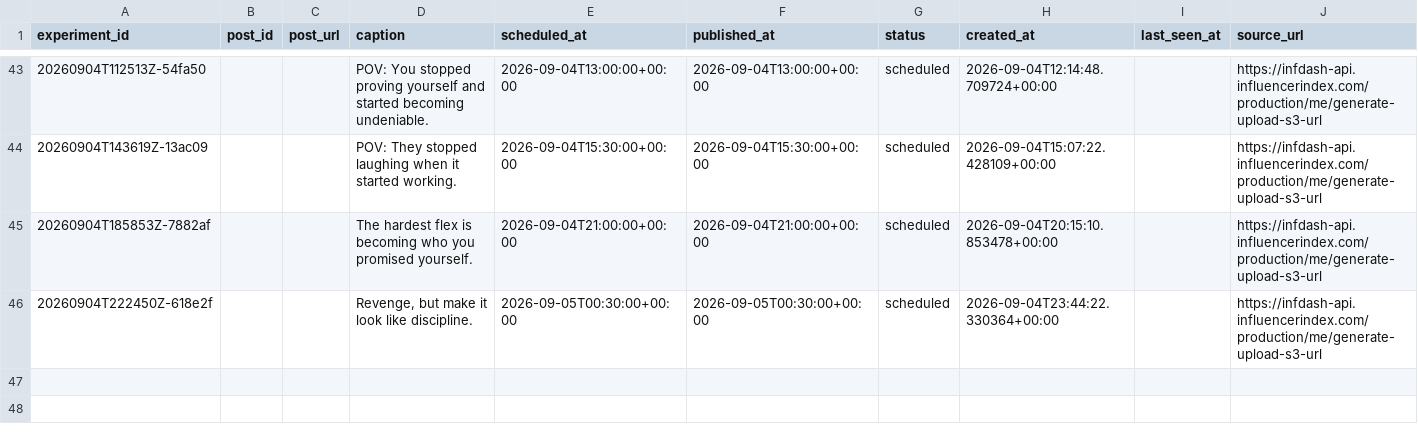
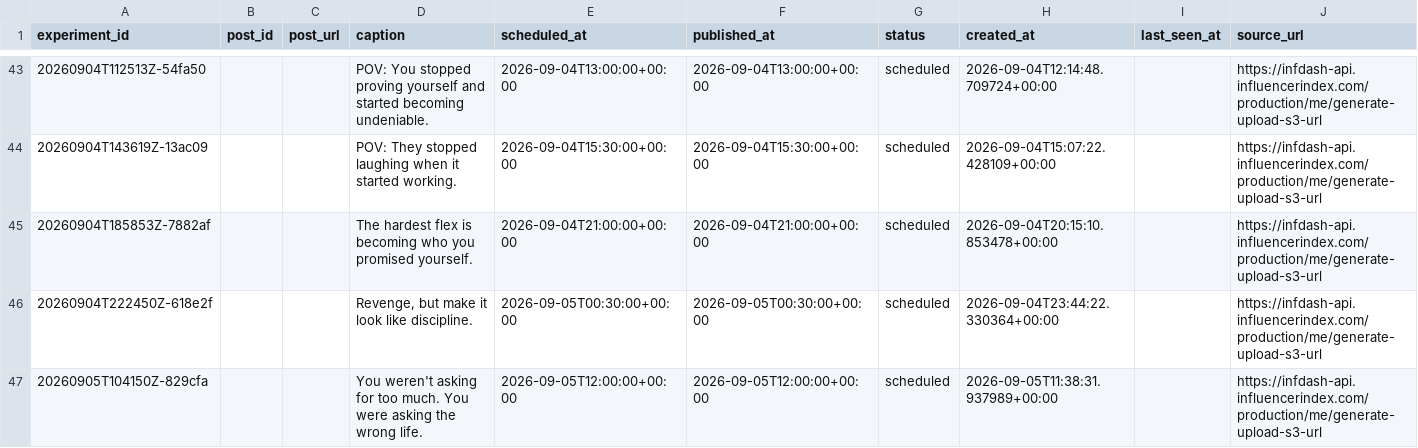
Before and after one commit to Wahb-tech/video-pipeline, a CSV file: data/published_posts.csv, drawn as a sheet; only a part is shown, gaps mark what is left out; the diff names each change by its address in the sheet, - before the commit and + after, or states it on an @@ line.

```diff
--- a/data/published_posts.csv
+++ b/data/published_posts.csv
+row 47: 20260905T104150Z-829cfa |  |  | You weren't asking for too much. You were asking the wrong life. | 2026-09-05T12:00:00+00:00 | 2026-09-05T12:00:00+00:00 | scheduled | 2026-09-05T11:38:31.937989+00:00 |  | https://infdash-api.influencerindex.com/production/me/generate-upload-s3-url
```
